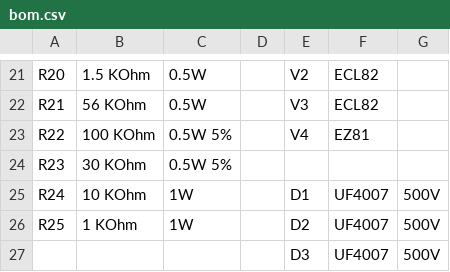
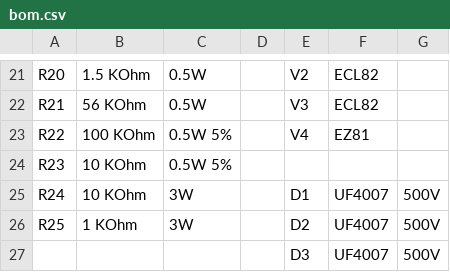
Before and after one commit to akhumphrey/guitar-amplifiers, a CSV file: 7vdw/bom.csv, drawn as a sheet; only a part is shown, gaps mark what is left out.

```diff
--- a/7vdw/bom.csv
+++ b/7vdw/bom.csv
@@ -23,5 +23,5 @@ R21,56 KOhm,0.5W,,V3,ECL82,
 R22,100 KOhm,0.5W 5%,,V4,EZ81,
-R23,30 KOhm,0.5W 5%,,,,
-R24,10 KOhm,1W,,D1,UF4007,500V
-R25,1 KOhm,1W,,D2,UF4007,500V
+R23,10 KOhm,0.5W 5%,,,,
+R24,10 KOhm,3W,,D1,UF4007,500V
+R25,1 KOhm,3W,,D2,UF4007,500V
 ,,,,D3,UF4007,500V
```
Also changed, not shown: 3 other files.
